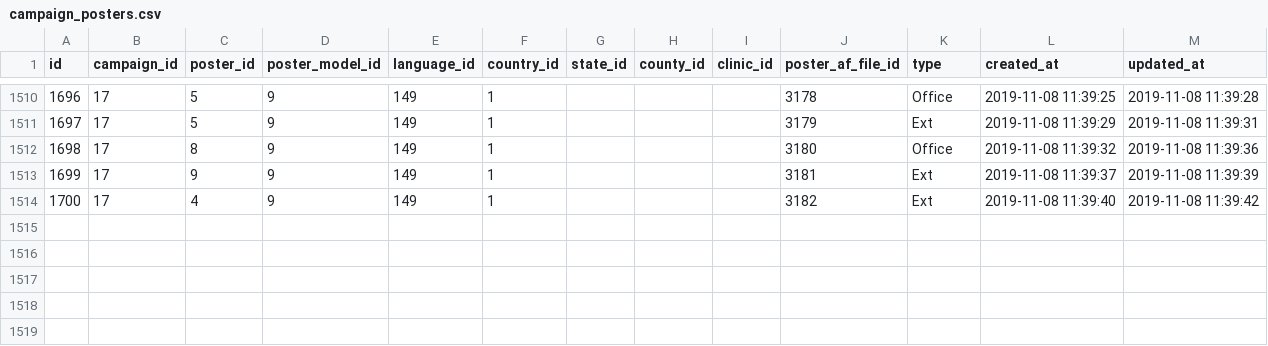
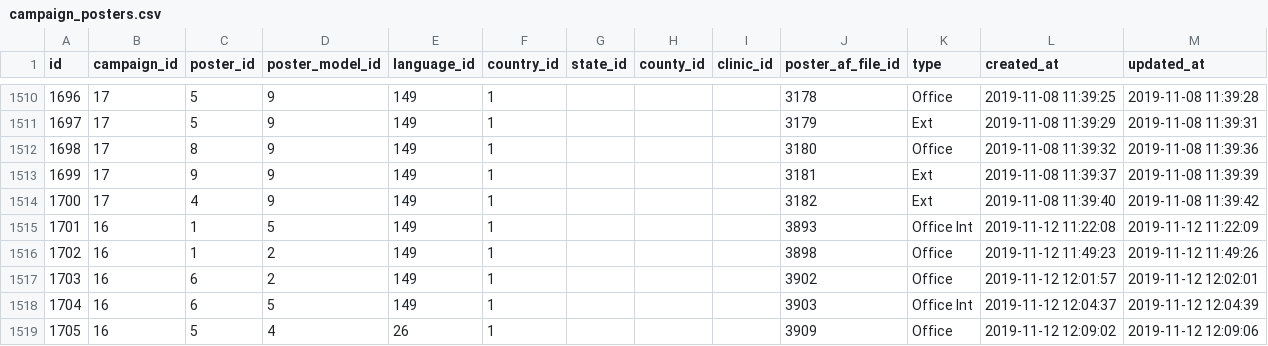
Before and after one commit to storagekid/miDentix, a CSV file: database/seeds/csvs/campaign_posters.csv, drawn as a sheet; only a part is shown, gaps mark what is left out; the diff names each change by its address in the sheet, - before the commit and + after, or states it on an @@ line.

```diff
--- a/database/seeds/csvs/campaign_posters.csv
+++ b/database/seeds/csvs/campaign_posters.csv
+row 1515: 1701 | 16 | 1 | 5 | 149 | 1 |  |  |  | 3893 | Office Int | 2019-11-12 11:22:08 | 2019-11-12 11:22:09
+row 1516: 1702 | 16 | 1 | 2 | 149 | 1 |  |  |  | 3898 | Office | 2019-11-12 11:49:23 | 2019-11-12 11:49:26
+row 1517: 1703 | 16 | 6 | 2 | 149 | 1 |  |  |  | 3902 | Office | 2019-11-12 12:01:57 | 2019-11-12 12:02:01
+row 1518: 1704 | 16 | 6 | 5 | 149 | 1 |  |  |  | 3903 | Office Int | 2019-11-12 12:04:37 | 2019-11-12 12:04:39
+row 1519: 1705 | 16 | 5 | 4 | 26 | 1 |  |  |  | 3909 | Office | 2019-11-12 12:09:02 | 2019-11-12 12:09:06
```
Also changed, not shown: database/seeds/csvs/clinic_campaign_facades.csv, database/seeds/csvs/clinic_poster_distribution_facades.csv, 12 other files.
